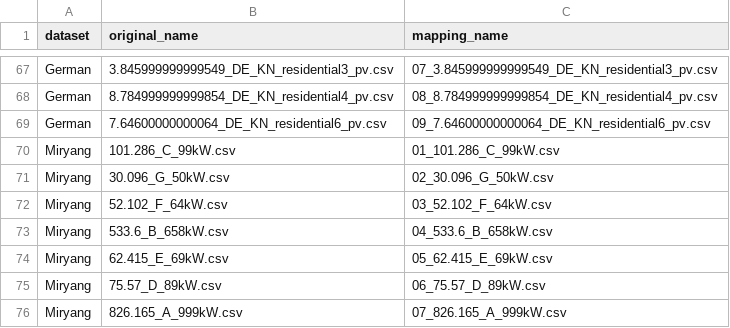
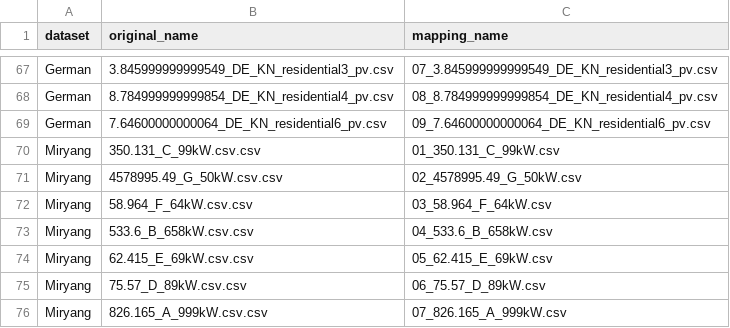
Before and after one commit to gist-ailab/pv-power-forecasting, a CSV file: data_provider/dataset_name_mappings.csv, drawn as a sheet; only a part is shown, gaps mark what is left out.

Commit message:
Fix: config files and mapping name csv file

```diff
--- a/data_provider/dataset_name_mappings.csv
+++ b/data_provider/dataset_name_mappings.csv
@@ -69,8 +69,8 @@ German,8.784999999999854_DE_KN_residential4_pv.csv,08_8.784999999999854_DE_KN_re
 German,7.64600000000064_DE_KN_residential6_pv.csv,09_7.64600000000064_DE_KN_residential6_pv.csv
-Miryang,101.286_C_99kW.csv,01_101.286_C_99kW.csv
-Miryang,30.096_G_50kW.csv,02_30.096_G_50kW.csv
-Miryang,52.102_F_64kW.csv,03_52.102_F_64kW.csv
-Miryang,533.6_B_658kW.csv,04_533.6_B_658kW.csv
-Miryang,62.415_E_69kW.csv,05_62.415_E_69kW.csv
-Miryang,75.57_D_89kW.csv,06_75.57_D_89kW.csv
-Miryang,826.165_A_999kW.csv,07_826.165_A_999kW.csv
+Miryang,350.131_C_99kW.csv.csv,01_350.131_C_99kW.csv
+Miryang,4578995.49_G_50kW.csv.csv,02_4578995.49_G_50kW.csv
+Miryang,58.964_F_64kW.csv.csv,03_58.964_F_64kW.csv
+Miryang,533.6_B_658kW.csv.csv,04_533.6_B_658kW.csv
+Miryang,62.415_E_69kW.csv.csv,05_62.415_E_69kW.csv
+Miryang,75.57_D_89kW.csv.csv,06_75.57_D_89kW.csv
+Miryang,826.165_A_999kW.csv.csv,07_826.165_A_999kW.csv
```
Also changed, not shown: 12 other files.
